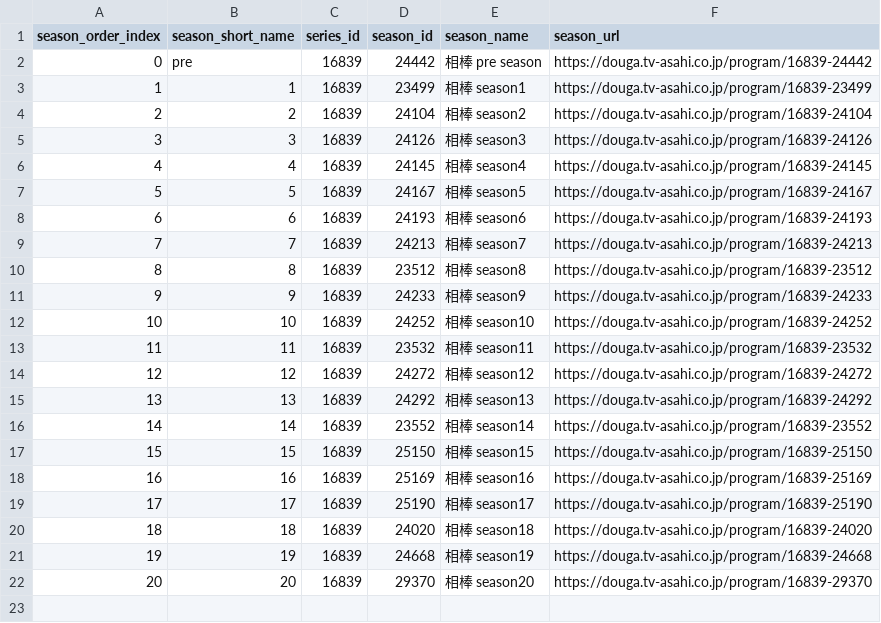
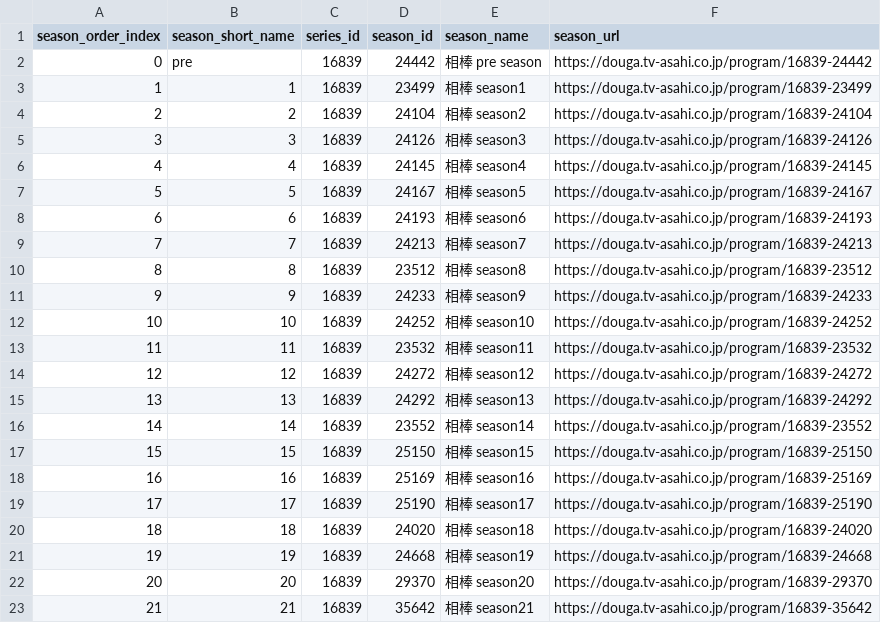
Before and after one commit to aoirint/aibou_resources, a CSV file: aibou_season_list.csv, drawn as a sheet.

Commit message:
season 21 episode 1 (#1)
* Update aibou_season_list.csv

* Update aibou_episode_list.csv

```diff
--- a/aibou_season_list.csv
+++ b/aibou_season_list.csv
@@ -22 +22,2 @@ season_order_index,season_short_name,series_id,season_id,season_name,season_url
 20,20,16839,29370,相棒 season20,https://douga.tv-asahi.co.jp/program/16839-29370
+21,21,16839,35642,相棒 season21,https://douga.tv-asahi.co.jp/program/16839-35642
```
Also changed, not shown: aibou_episode_list.csv.
